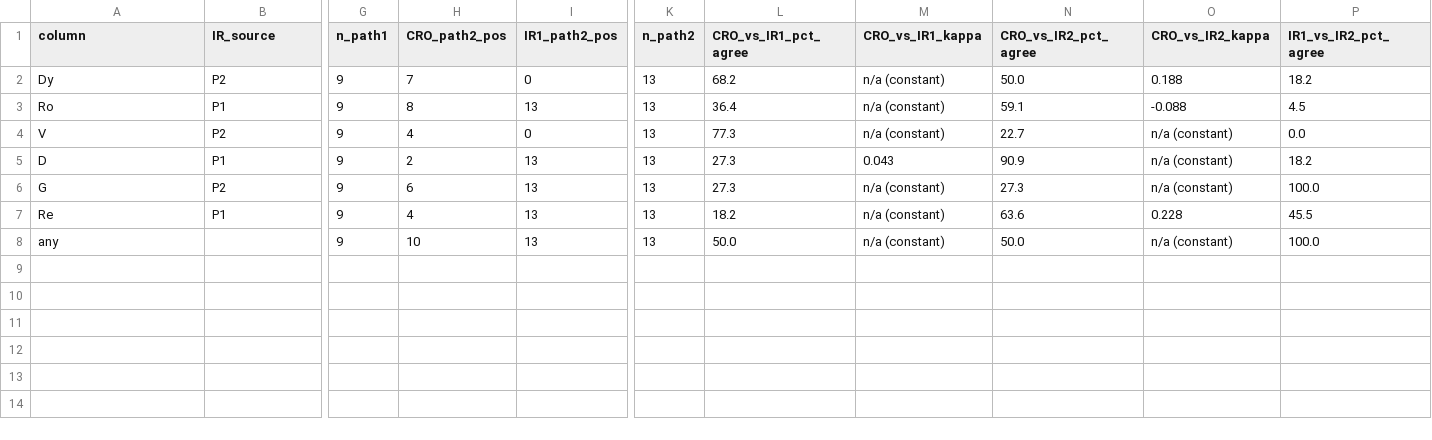
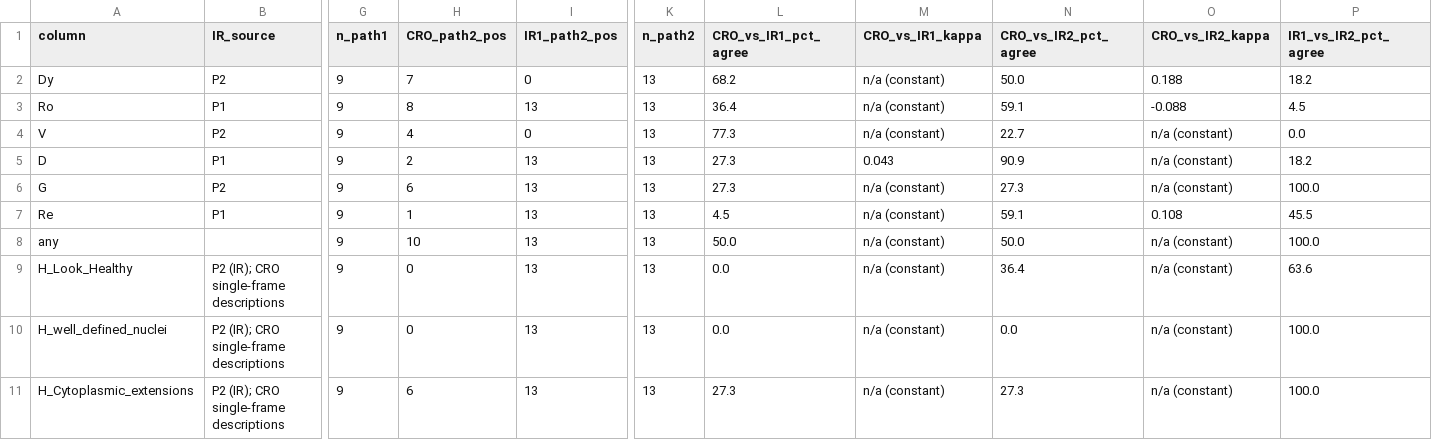
Before and after one commit to albert-mathews/serum-and-cytopathic-morphology, a CSV file: r3_image_labeling/ir-results/IR1_IR2_CRO_overlap_agreement.csv, drawn as a sheet; only a part is shown, gaps mark what is left out; rows hold the shown columns only; the diff names each change by its address in the sheet, - before the commit and + after, or states it on an @@ line.

```diff
--- a/r3_image_labeling/ir-results/IR1_IR2_CRO_overlap_agreement.csv
+++ b/r3_image_labeling/ir-results/IR1_IR2_CRO_overlap_agreement.csv
-H7 (CRO_path2_pos): 4
+H7 (CRO_path2_pos): 1
-L7 (CRO_vs_IR1_pct_agree): 18.2
+L7 (CRO_vs_IR1_pct_agree): 4.5
-N7 (CRO_vs_IR2_pct_agree): 63.6
+N7 (CRO_vs_IR2_pct_agree): 59.1
-O7 (CRO_vs_IR2_kappa): 0.228
+O7 (CRO_vs_IR2_kappa): 0.108
+row 9: H_Look_Healthy | P2 (IR); CRO single-frame descriptions | 9 | 0 | 13 | 13 | 0.0 | n/a (constant) | 36.4 | n/a (constant) | 63.6
+row 10: H_well_defined_nuclei | P2 (IR); CRO single-frame descriptions | 9 | 0 | 13 | 13 | 0.0 | n/a (constant) | 0.0 | n/a (constant) | 100.0
+row 11: H_Cytoplasmic_extensions | P2 (IR); CRO single-frame descriptions | 9 | 6 | 13 | 13 | 27.3 | n/a (constant) | 27.3 | n/a (constant) | 100.0
```
Also changed, not shown: r3_image_labeling/cro-results/cro_cpe_detections.csv, r3_image_labeling/ir-results/IR1_IR2_pass2_checklist_comparison.csv, 7 other files.
